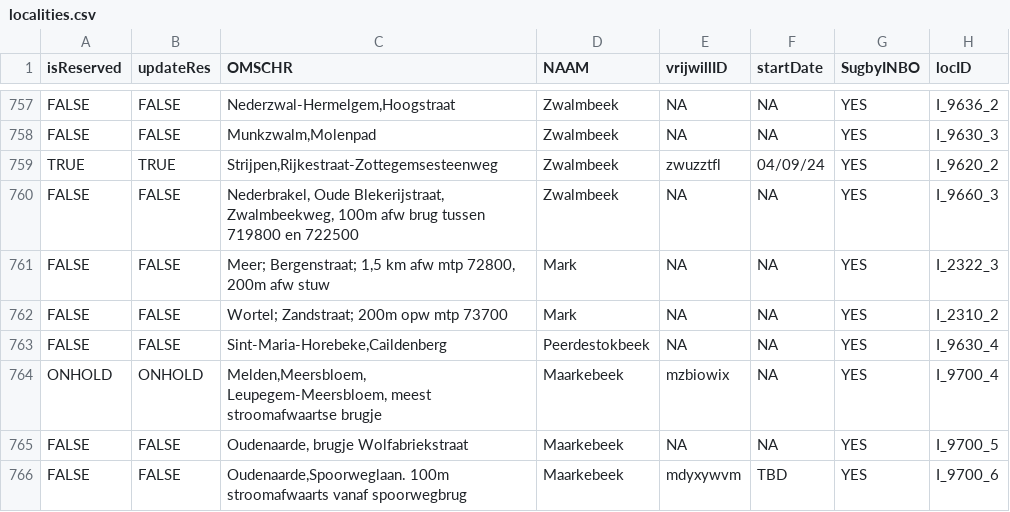
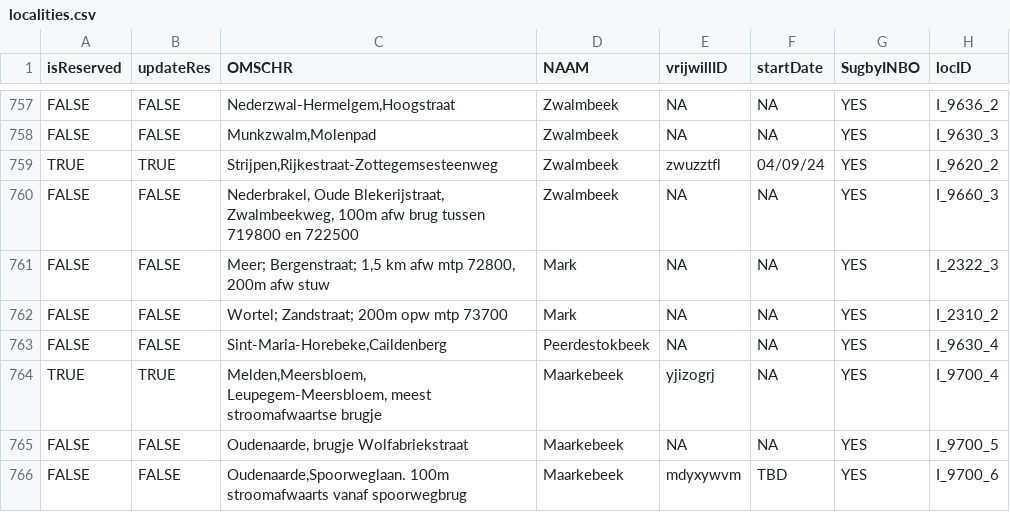
Before and after one commit to inbo/craywatch, a CSV file: assets/localities.csv, drawn as a sheet; only a part is shown, gaps mark what is left out; the diff covers the shown part only; the diff names each change by its address in the sheet, - before the commit and + after, or states it on an @@ line.

Commit message:
update localities

```diff
--- a/assets/localities.csv
+++ b/assets/localities.csv
-A764 (isReserved): ONHOLD
+A764 (isReserved): TRUE
-B764 (updateRes): ONHOLD
+B764 (updateRes): TRUE
-E764 (vrijwillID): mzbiowix
+E764 (vrijwillID): yjizogrj
```
Also changed, not shown: 31 edited cells elsewhere in this file, R/data/output/localities_2025_updated.csv.
